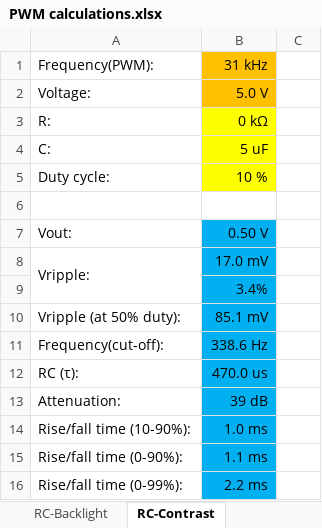
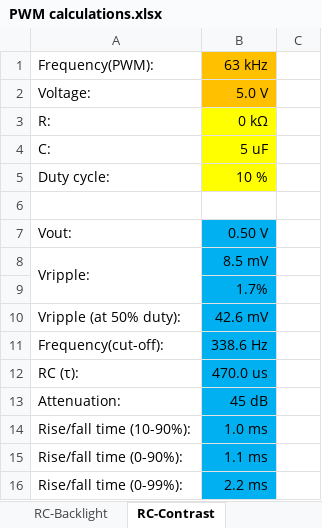
Before and after one commit to medo64/Elsidi, an Excel workbook: Hardware/Resources/PWM calculations.xlsx, sheet RC-Contrast, drawn as a sheet; values as stored, in another font and other column widths than the file's, no borders; the diff names each change by its address in the sheet, - before the commit and + after, or states it on an @@ line.

```diff
--- a/Hardware/Resources/PWM calculations.xlsx (sheet RC-Contrast)
+++ b/Hardware/Resources/PWM calculations.xlsx (sheet RC-Contrast)
-B1: 31 kHz
+B1: 63 kHz
-B8: 17.0 mV
+B8: 8.5 mV
-B9: 3.4%
+B9: 1.7%
-B10: 85.1 mV
+B10: 42.6 mV
-B13: 39 dB
+B13: 45 dB
```
Also changed, not shown: sheet PWM-backlight, sheet RC-Backlight, hidden cells, 12 other files.
